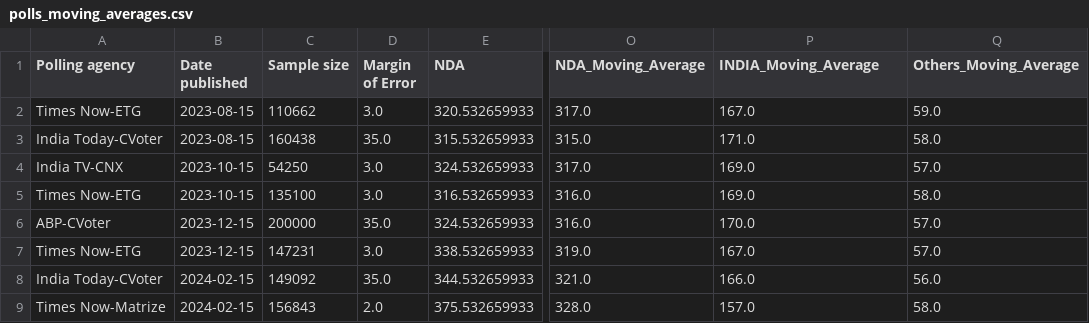
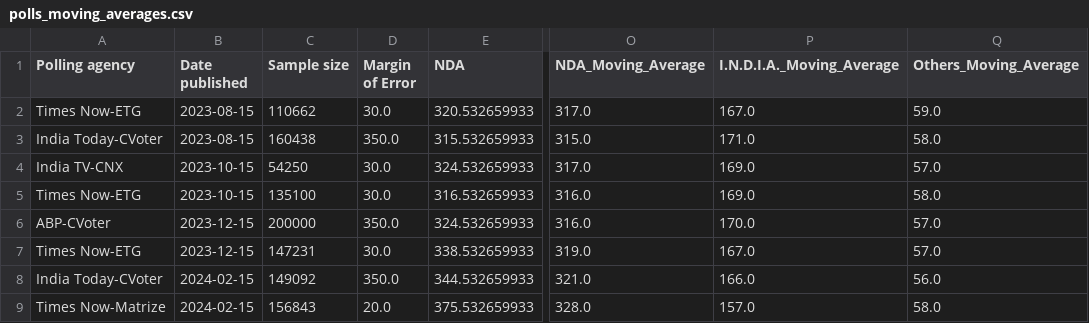
Before and after one commit to JusticeV452/Opinion-Polls, a CSV file: data/script_outputs/polls_moving_averages.csv, drawn as a sheet; only a part is shown, gaps mark what is left out; the diff names each change by its address in the sheet, - before the commit and + after, or states it on an @@ line.

```diff
--- a/data/script_outputs/polls_moving_averages.csv
+++ b/data/script_outputs/polls_moving_averages.csv
-P1: INDIA_Moving_Average
+P1: I.N.D.I.A._Moving_Average
-D2 (Margin of Error): 3.0
+D2 (Margin of Error): 30.0
-D3 (Margin of Error): 35.0
+D3 (Margin of Error): 350.0
-D4:D5 (Margin of Error): 3.0
+D4:D5 (Margin of Error): 30.0
-D6 (Margin of Error): 35.0
+D6 (Margin of Error): 350.0
-D7 (Margin of Error): 3.0
+D7 (Margin of Error): 30.0
-D8 (Margin of Error): 35.0
+D8 (Margin of Error): 350.0
-D9 (Margin of Error): 2.0
+D9 (Margin of Error): 20.0
```
Also changed, not shown: 12 other files.
